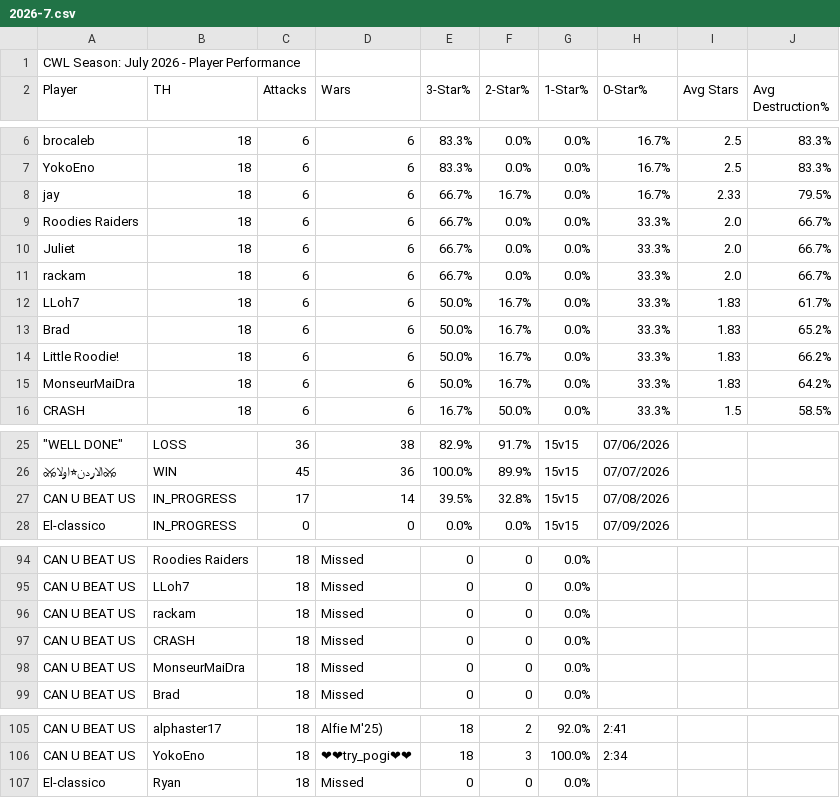
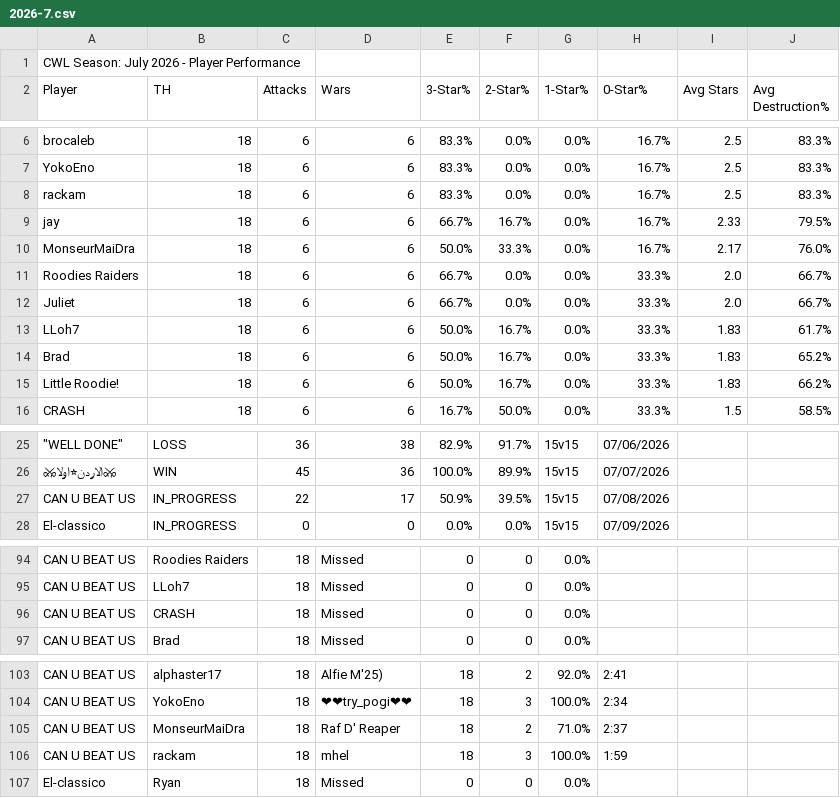
Before and after one commit to Silvester13-SOS/clash-war-analytics, a CSV file: docs/data/cwl-season/2026-7.csv, drawn as a sheet; only a part is shown, gaps mark what is left out; removed rows and columns are numbered as before the commit, all else as after; the diff names each change by its address in the sheet, - before the commit and + after, or states it on an @@ line.

```diff
--- a/docs/data/cwl-season/2026-7.csv
+++ b/docs/data/cwl-season/2026-7.csv
+row 8: rackam | 18 | 6 | 6 | 83.3% | 0.0% | 0.0% | 16.7% | 2.5 | 83.3%
+row 10: MonseurMaiDra | 18 | 6 | 6 | 50.0% | 33.3% | 0.0% | 16.7% | 2.17 | 76.0%
-row 11: rackam | 18 | 6 | 6 | 66.7% | 0.0% | 0.0% | 33.3% | 2.0 | 66.7%
-row 15: MonseurMaiDra | 18 | 6 | 6 | 50.0% | 16.7% | 0.0% | 33.3% | 1.83 | 64.2%
-C27 (Attacks): 17
+C27 (Attacks): 22
-D27 (Wars): 14
+D27 (Wars): 17
-E27 (3-Star%): 39.5%
+E27 (3-Star%): 50.9%
-F27 (2-Star%): 32.8%
+F27 (2-Star%): 39.5%
-row 96: CAN U BEAT US | rackam | 18 | Missed | 0 | 0 | 0.0%
-row 98: CAN U BEAT US | MonseurMaiDra | 18 | Missed | 0 | 0 | 0.0%
+row 105: CAN U BEAT US | MonseurMaiDra | 18 | Raf D' Reaper | 18 | 2 | 71.0% | 2:37
+row 106: CAN U BEAT US | rackam | 18 | mhel | 18 | 3 | 100.0% | 1:59
```
Also changed, not shown: 14 other files.
